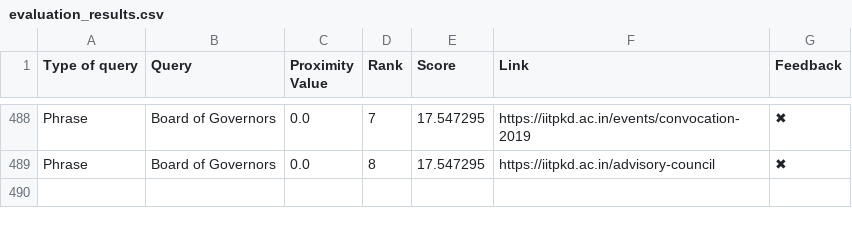
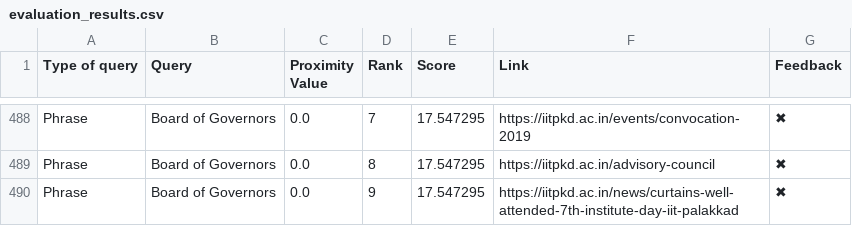
Before and after one commit to Yagneshv1/btp, a CSV file: evaluation_results.csv, drawn as a sheet; only a part is shown, gaps mark what is left out; the diff names each change by its address in the sheet, - before the commit and + after, or states it on an @@ line.

Commit message:
Update CSV file

```diff
--- a/evaluation_results.csv
+++ b/evaluation_results.csv
+row 490: Phrase | Board of Governors | 0.0 | 9 | 17.547295 | https://iitpkd.ac.in/news/curtains-well-attended-7th-institute-day-iit-palakkad | ✖
```
